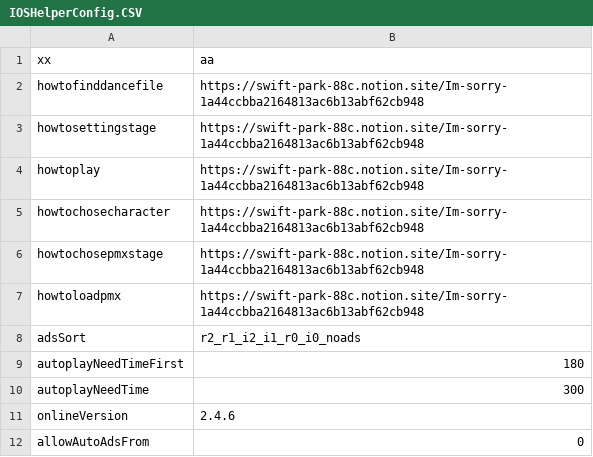
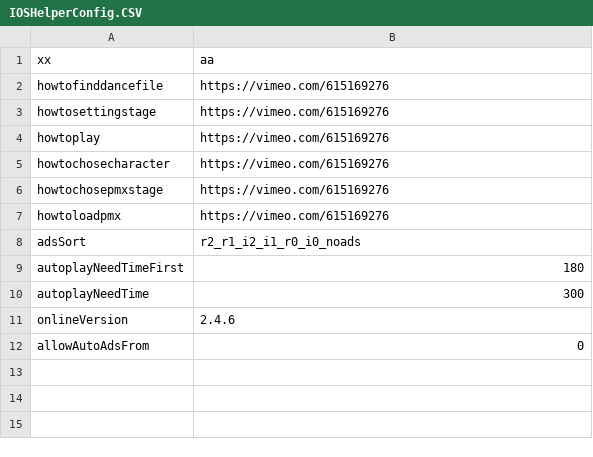
Before and after one commit to Personuo/DollDancer, a CSV file: IOSHelperConfig.CSV, drawn as a sheet.

Commit message:
go vimeo 1

```diff
--- a/IOSHelperConfig.CSV
+++ b/IOSHelperConfig.CSV
@@ -1,8 +1,8 @@
 xx|aa
-howtofinddancefile|https://swift-park-88c.notion.site/Im-sorry-1a44ccbba2164813ac6b13abf62cb948
-howtosettingstage|https://swift-park-88c.notion.site/Im-sorry-1a44ccbba2164813ac6b13abf62cb948
-howtoplay|https://swift-park-88c.notion.site/Im-sorry-1a44ccbba2164813ac6b13abf62cb948
-howtochosecharacter|https://swift-park-88c.notion.site/Im-sorry-1a44ccbba2164813ac6b13abf62cb948
-howtochosepmxstage|https://swift-park-88c.notion.site/Im-sorry-1a44ccbba2164813ac6b13abf62cb948
-howtoloadpmx|https://swift-park-88c.notion.site/Im-sorry-1a44ccbba2164813ac6b13abf62cb948
+howtofinddancefile|https://vimeo.com/615169276
+howtosettingstage|https://vimeo.com/615169276
+howtoplay|https://vimeo.com/615169276
+howtochosecharacter|https://vimeo.com/615169276
+howtochosepmxstage|https://vimeo.com/615169276
+howtoloadpmx|https://vimeo.com/615169276
 adsSort|r2_r1_i2_i1_r0_i0_noads
```
Also changed, not shown: AndroidHelperConfig.CSV.
